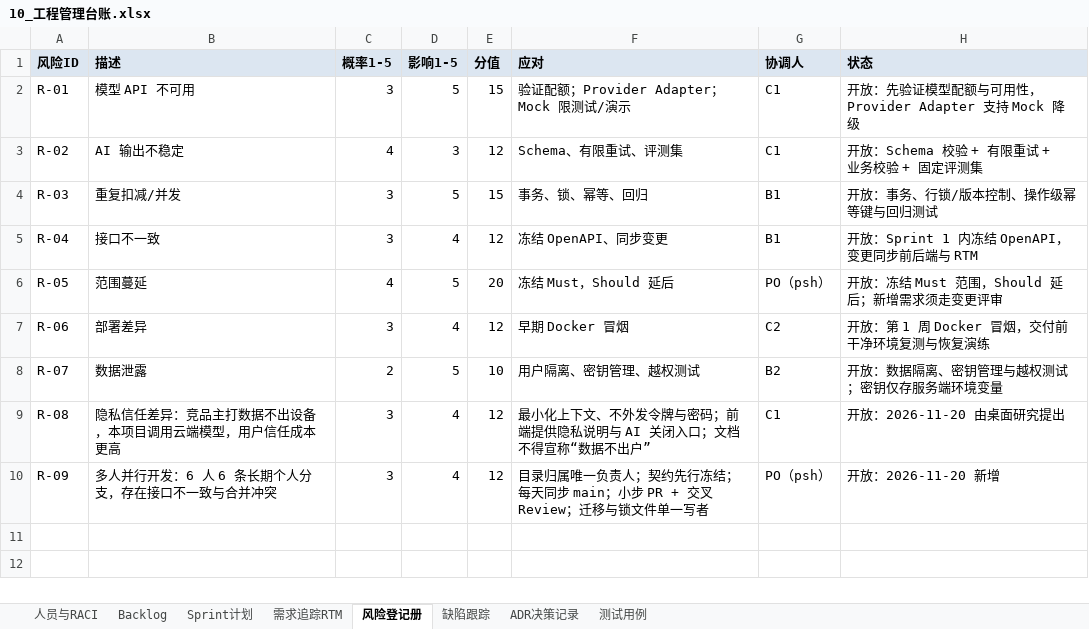
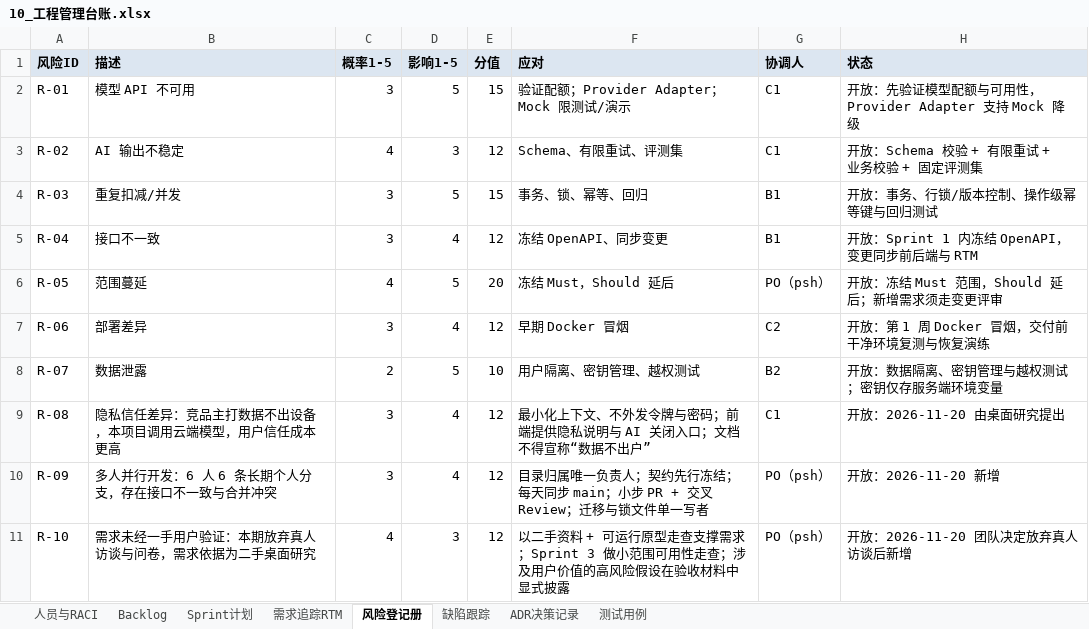
Before and after one commit to 537-tuzi/PantryPilot, an Excel workbook: 10_工程管理台账.xlsx, sheet 风险登记册, drawn as a sheet; values as stored, in another font and other column widths than the file's, no borders; the diff names each change by its address in the sheet, - before the commit and + after, or states it on an @@ line.

Commit message:
feat(repo): 前端改用 5200 端口、放弃真人访谈、补团队上手步骤
- 前端开发端口 5173 -> 5200（vite.config.ts、.env.example、后端 CORS 默认值、开发规范）
- 02 文档：本期放弃真人访谈与问卷，需求依据改为 1.1 桌面研究（二手资料）；
  §10 改为“调研结论与遗留问题”，已定的写结论，无答案的写明责任人与时限
- 01 文档：30 天计划“准备”任务改为桌面研究；风险登记补“需求未经一手用户验证”
- 台账：新增 R-10；Sprint 计划“准备”任务同步
- 新增 团队上手步骤.txt：五个 Git 步骤（克隆切分支/环境初始化/认领目录/开发提交/发起 PR）

```diff
--- a/10_工程管理台账.xlsx (sheet 风险登记册)
+++ b/10_工程管理台账.xlsx (sheet 风险登记册)
+row 11: R-10 | 需求未经一手用户验证：本期放弃真人访谈与问卷，需求依据为二手桌面研究 | 4 | 3 | 12 | 以二手资料 + 可运行原型走查支撑需求；Sprint 3 做小范围可用性走查；涉及用户价值的高风险假设在验收材料中显式披露 | PO（psh） | 开放：2026-11-20 团队决定放弃真人访谈后新增
```
Also changed, not shown: sheet Sprint计划, 8 other files.
